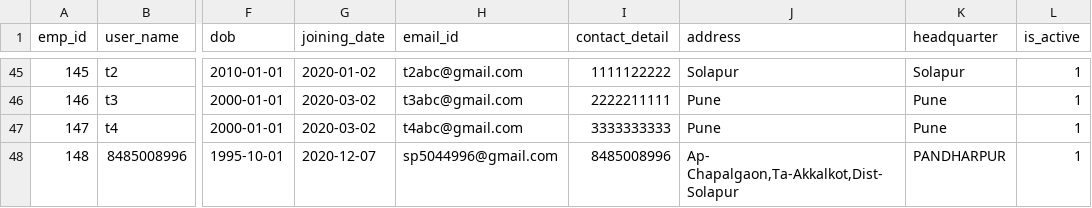
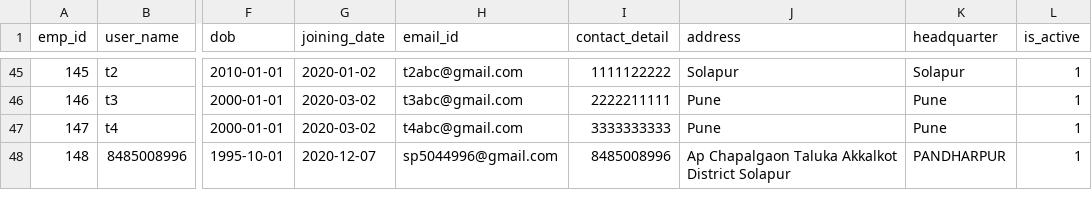
Before and after one commit to IshaPPotnis/ManishaAgroApp, a CSV file: ManishaAgro/app/src/main/assets/employee_detail.csv, drawn as a sheet; only a part is shown, gaps mark what is left out; the diff names each change by its address in the sheet, - before the commit and + after, or states it on an @@ line.

Commit message:
updated
Signed-off-by: govind9003 <manegovind.5555@gmail.com>

```diff
--- a/ManishaAgro/app/src/main/assets/employee_detail.csv
+++ b/ManishaAgro/app/src/main/assets/employee_detail.csv
-J48 (address): Ap- Chapalgaon,Ta-Akkalkot,Dist-Solapur
+J48 (address): Ap Chapalgaon Taluka Akkalkot District Solapur
```
